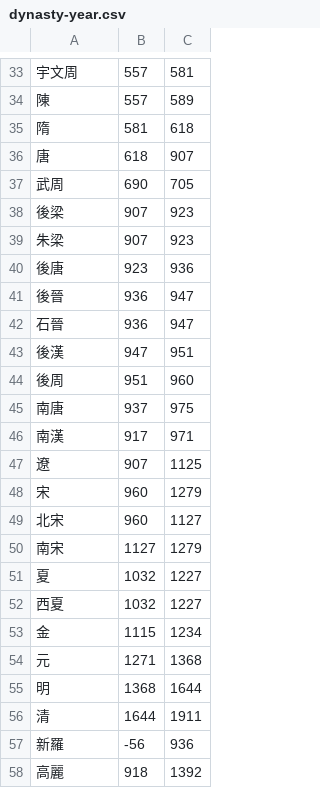
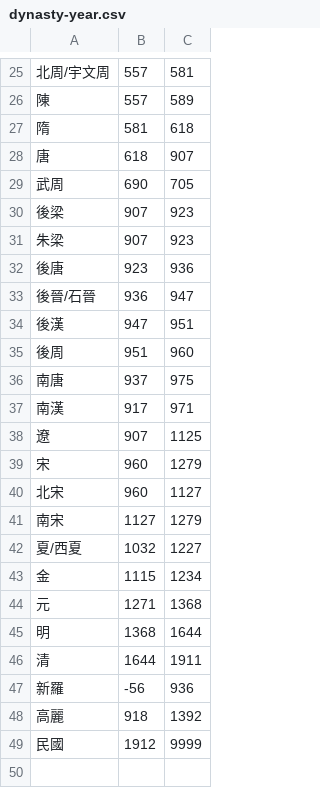
Before and after one commit to DILA-edu/cbeta-metadata, a CSV file: time/dynasty-year.csv, drawn as a sheet; only a part is shown, gaps mark what is left out; the diff covers the shown part only.

```diff
--- a/time/dynasty-year.csv
+++ b/time/dynasty-year.csv
@@ -33,2 +25,2 @@
-宇文周,557,581
+北周/宇文周,557,581
 陳,557,589
@@ -40,4 +32,3 @@
 後唐,923,936
-後晉,936,947
-石晉,936,947
+後晉/石晉,936,947
 後漢,947,951
@@ -50,4 +41,3 @@
 南宋,1127,1279
-夏,1032,1227
-西夏,1032,1227
+夏/西夏,1032,1227
 金,1115,1234
@@ -58 +48,2 @@
 高麗,918,1392
+民國,1912,9999
```
Also changed, not shown: 2 added rows, 10 removed rows, 1 moved row and 6 edited cells elsewhere in this file, 12 other files.
